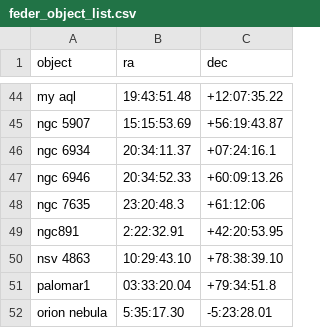
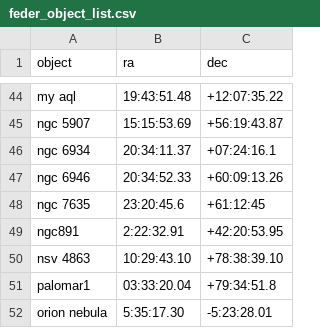
Before and after one commit to mwcraig/feder-object-list-OLD, a CSV file: feder_object_list.csv, drawn as a sheet; only a part is shown, gaps mark what is left out.

Commit message:
Update feder_object_list.csv

```diff
--- a/feder_object_list.csv
+++ b/feder_object_list.csv
@@ -47,3 +47,3 @@ ngc 6934,20:34:11.37,+07:24:16.1
 ngc 6946,20:34:52.33,+60:09:13.26
-ngc 7635,23:20:48.3,+61:12:06
+ngc 7635,23:20:45.6,+61:12:45
 ngc891,2:22:32.91,+42:20:53.95
```
